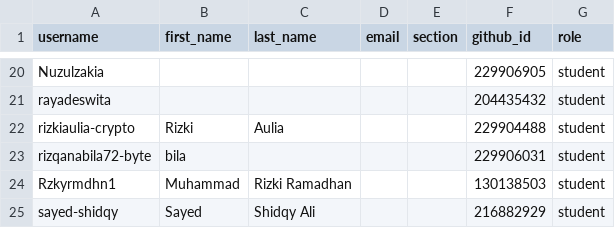
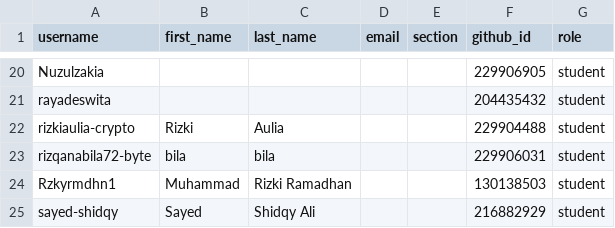
Before and after one commit to tik-pnl/classroom50, a CSV file: 2024-trkj-c/roster.csv, drawn as a sheet; only a part is shown, gaps mark what is left out.

Commit message:
[Classroom 50] Edit student: 2024-trkj-c/rizqanabila72-byte

```diff
--- a/2024-trkj-c/roster.csv
+++ b/2024-trkj-c/roster.csv
@@ -22,3 +22,3 @@ rayadeswita,,,,,204435432,student
 rizkiaulia-crypto,Rizki,Aulia,,,229904488,student
-rizqanabila72-byte,bila,,,,229906031,student
+rizqanabila72-byte,bila,bila,,,229906031,student
 Rzkyrmdhn1,Muhammad,Rizki Ramadhan,,,130138503,student
```
